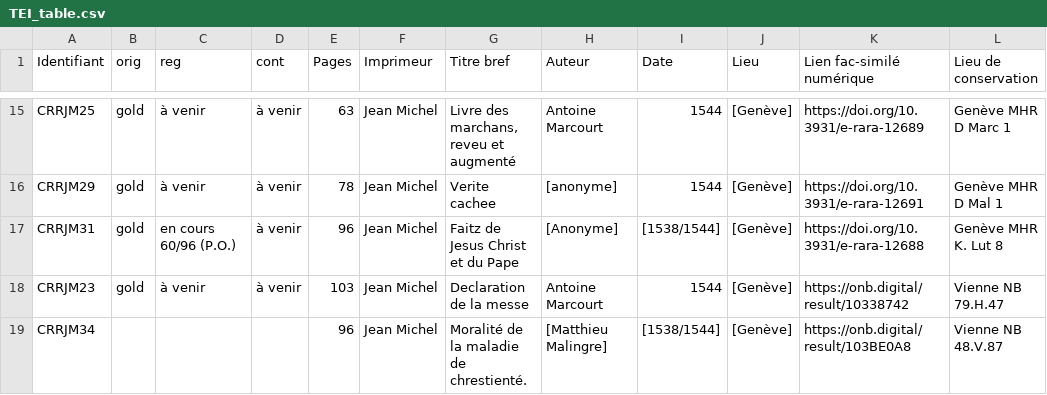
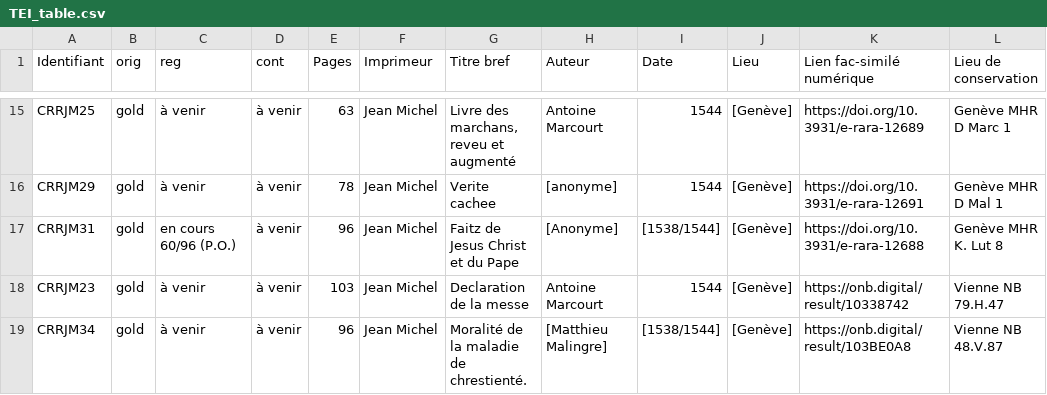
Before and after one commit to SETAFDH/TEI-SETAF, a CSV file: TEI_table.csv, drawn as a sheet; only a part is shown, gaps mark what is left out.

Commit message:
Update TEI_table.csv

```diff
--- a/TEI_table.csv
+++ b/TEI_table.csv
@@ -18,2 +18,2 @@ CRRJM31,gold,en cours 60/96 (P.O.),à venir,96,Jean Michel,Faitz de Jesus Christ
 CRRJM23,gold,à venir,à venir,103,Jean Michel,Declaration de la messe,Antoine Marcourt,1544,[Genève],https://onb.digital/result/10338742,Vienne NB 79.H.47
-CRRJM34,,,,96,Jean Michel,Moralité de la maladie de chrestienté.,[Matthieu Malingre],[1538/1544],[Genève],https://onb.digital/result/103BE0A8,Vienne NB 48.V.87
+CRRJM34,gold,à venir,à venir,96,Jean Michel,Moralité de la maladie de chrestienté.,[Matthieu Malingre],[1538/1544],[Genève],https://onb.digital/result/103BE0A8,Vienne NB 48.V.87
```
